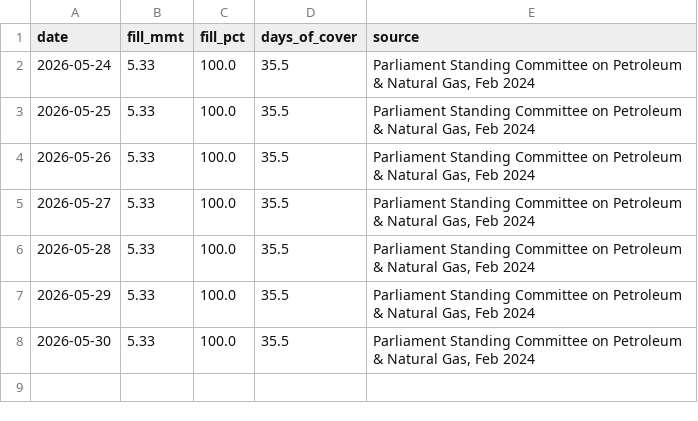
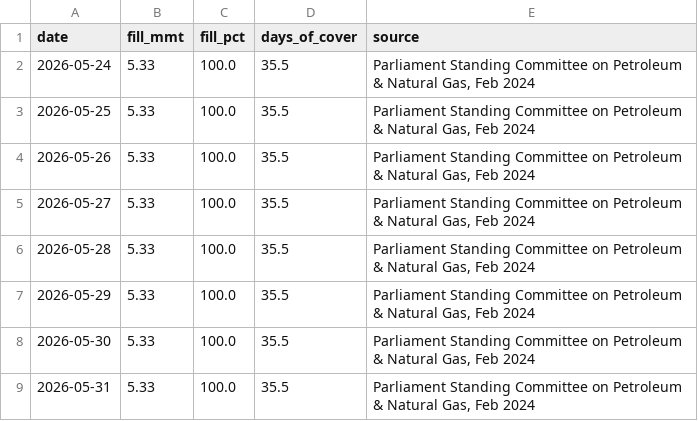
Before and after one commit to ImmadiVenkatesh/india-energy-dashboard, a CSV file: data/spr_history.csv, drawn as a sheet; the diff names each change by its address in the sheet, - before the commit and + after, or states it on an @@ line.

```diff
--- a/data/spr_history.csv
+++ b/data/spr_history.csv
+row 9: 2026-05-31 | 5.33 | 100.0 | 35.5 | Parliament Standing Committee on Petroleum & Natural Gas, Feb 2024
```
Also changed, not shown: data/crude_benchmarks.csv, data/markets.csv, 7 other files.
